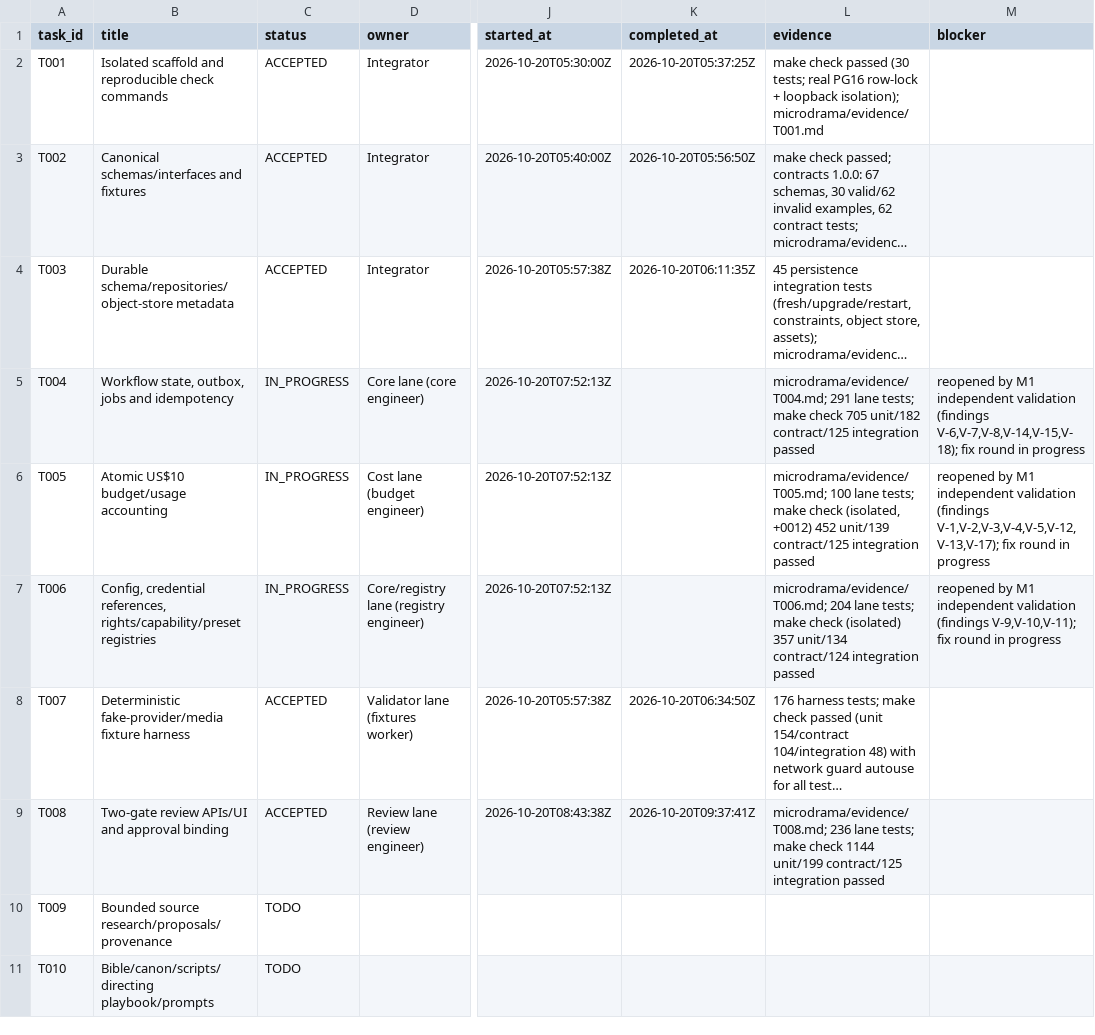
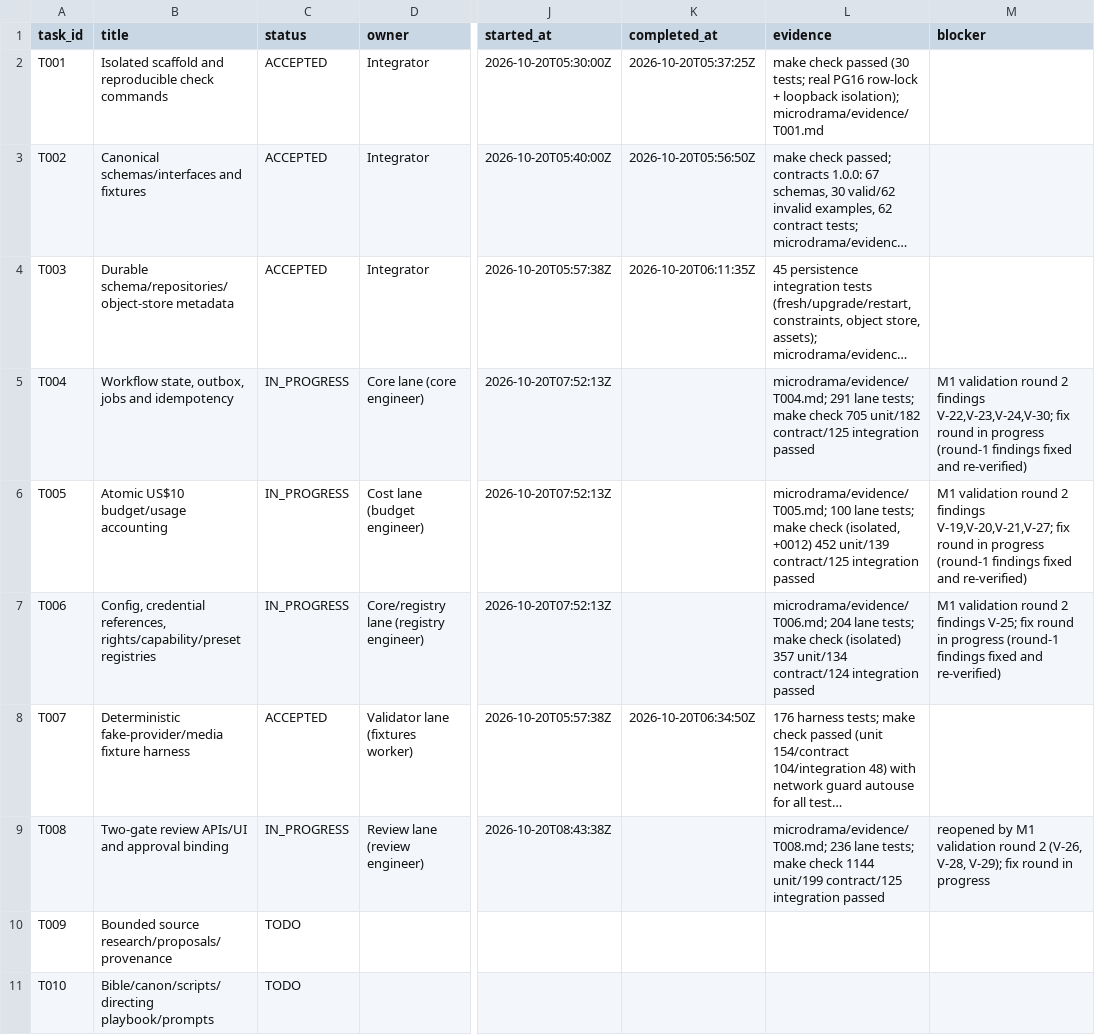
Before and after one commit to Clarenze-C/aivora-drama-box, a CSV file: docs/microdrama-system/task_status.csv, drawn as a sheet; only a part is shown, gaps mark what is left out; long unchanged cells end in …; the diff names each change by its address in the sheet, - before the commit and + after, or states it on an @@ line.

```diff
--- a/docs/microdrama-system/task_status.csv
+++ b/docs/microdrama-system/task_status.csv
-M5 (blocker): reopened by M1 independent validation (findings V-6,V-7,V-8,V-14,V-15,V-18); fix round in progress
+M5 (blocker): M1 validation round 2 findings V-22,V-23,V-24,V-30; fix round in progress (round-1 findings fixed and re-verified)
-M6 (blocker): reopened by M1 independent validation (findings V-1,V-2,V-3,V-4,V-5,V-12,V-13,V-17); fix round in progress
+M6 (blocker): M1 validation round 2 findings V-19,V-20,V-21,V-27; fix round in progress (round-1 findings fixed and re-verified)
-M7 (blocker): reopened by M1 independent validation (findings V-9,V-10,V-11); fix round in progress
+M7 (blocker): M1 validation round 2 findings V-25; fix round in progress (round-1 findings fixed and re-verified)
-C9 (status): ACCEPTED
+C9 (status): IN_PROGRESS
-K9 (completed_at): 2026-10-20T09:37:41Z
+K9 (completed_at): (empty)
-M9 (blocker): (empty)
+M9 (blocker): reopened by M1 validation round 2 (V-26, V-28, V-29); fix round in progress
```
